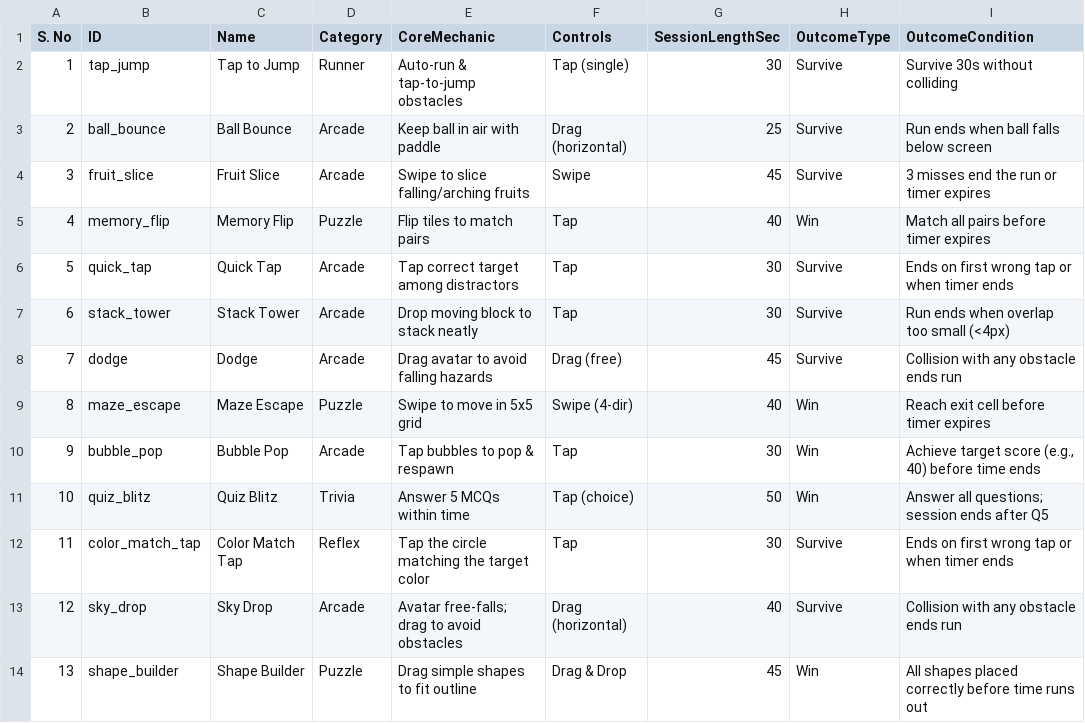
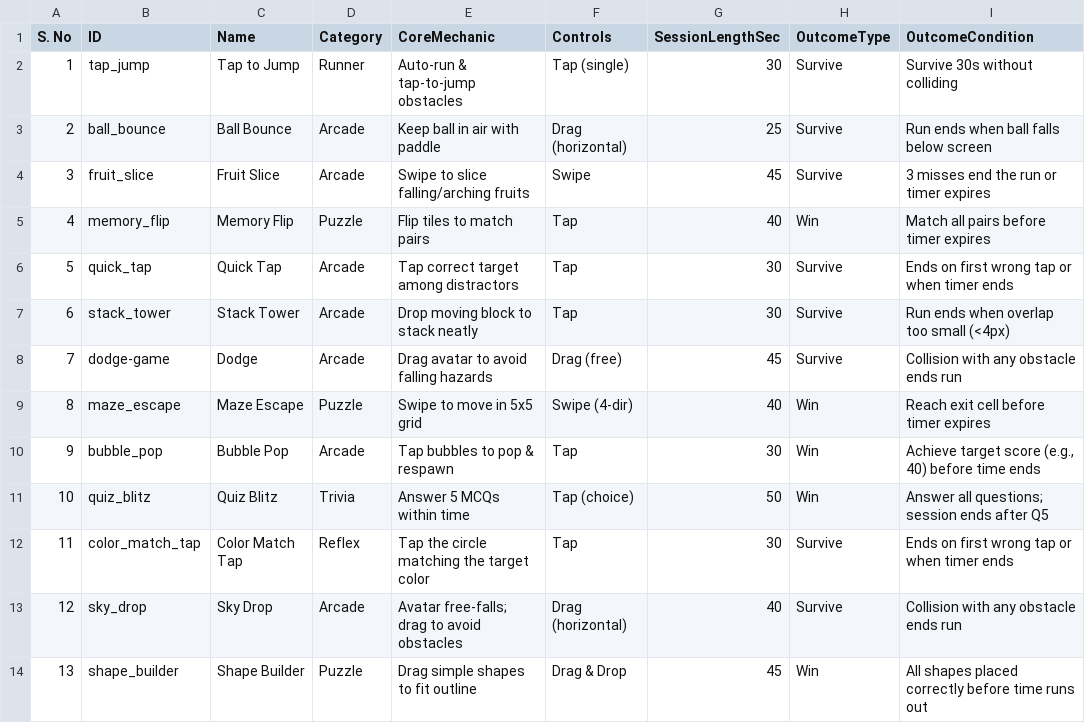
Before and after one commit to moltrus/playtok-webapp, a CSV file: games.csv (was PlayTok Games list.csv), drawn as a sheet; only a part is shown; the diff names each change by its address in the sheet, - before the commit and + after, or states it on an @@ line.

Commit message:
Added backend server for stats and game data, implemented forward compatibility

```diff
--- a/PlayTok Games list.csv
+++ b/games.csv
-B8 (ID): dodge
+B8 (ID): dodge-game
```
Also changed, not shown: 29 other files.
